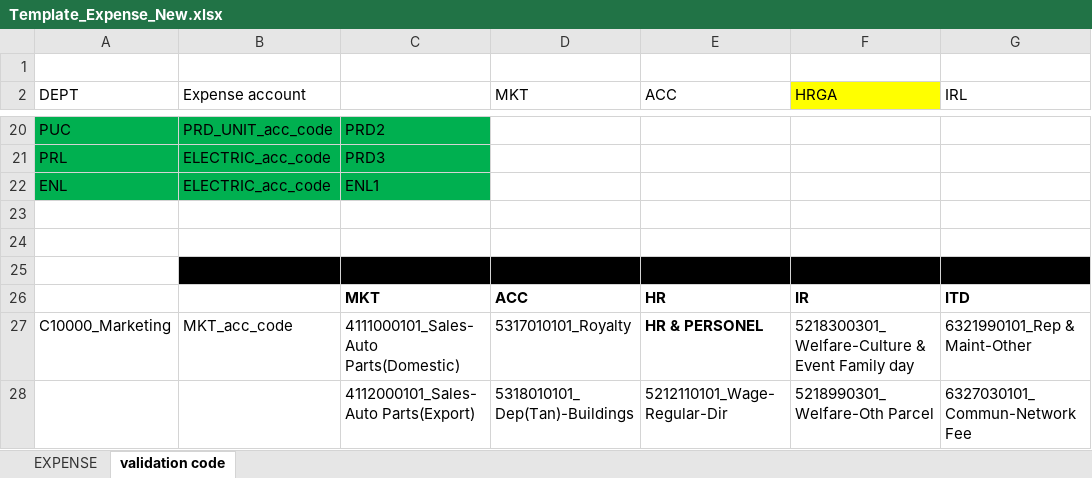
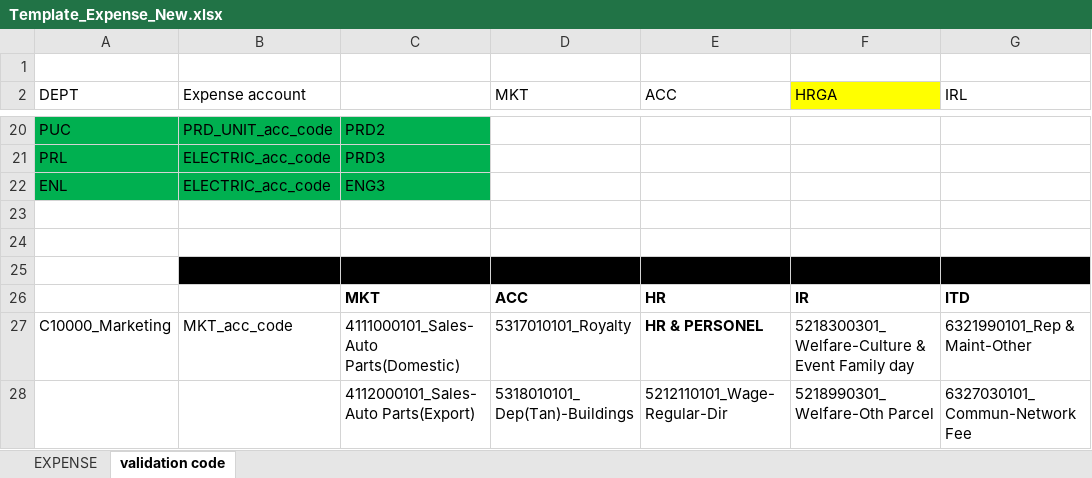
Before and after one commit to aisin-remote/cubic-pro, an Excel workbook: public/files/Template_Expense_New.xlsx, sheet validation code, drawn as a sheet; only a part is shown, gaps mark what is left out; values as stored, in another font and other column widths than the file's, no borders; the diff names each change by its address in the sheet, - before the commit and + after, or states it on an @@ line.

Commit message:
dev-1.0.0 : template capex expense

```diff
--- a/public/files/Template_Expense_New.xlsx (sheet validation code)
+++ b/public/files/Template_Expense_New.xlsx (sheet validation code)
-C22: ENL1
+C22: ENG3
```
Also changed, not shown: public/files/Template_Capex.xlsx.
